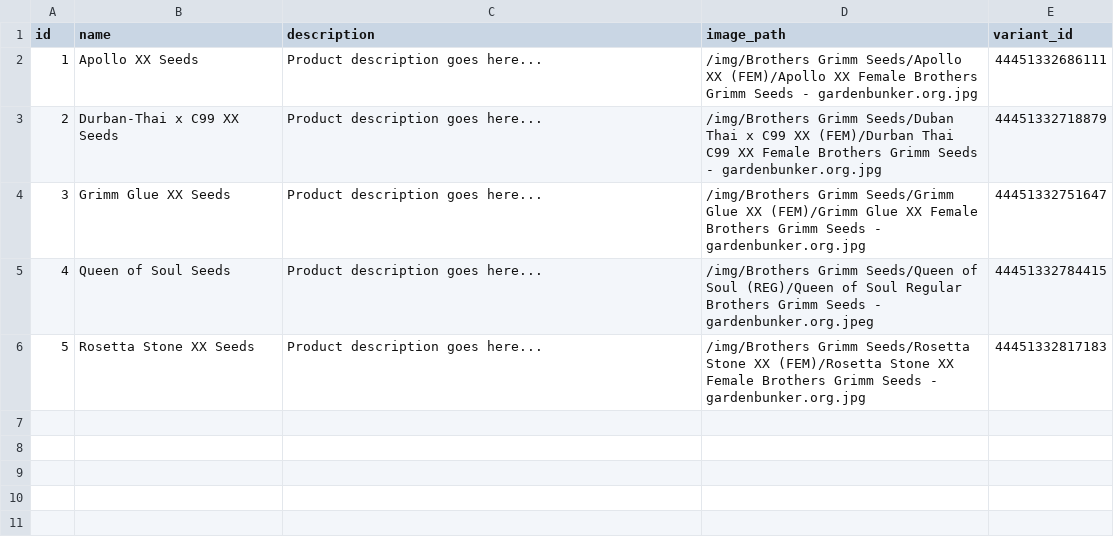
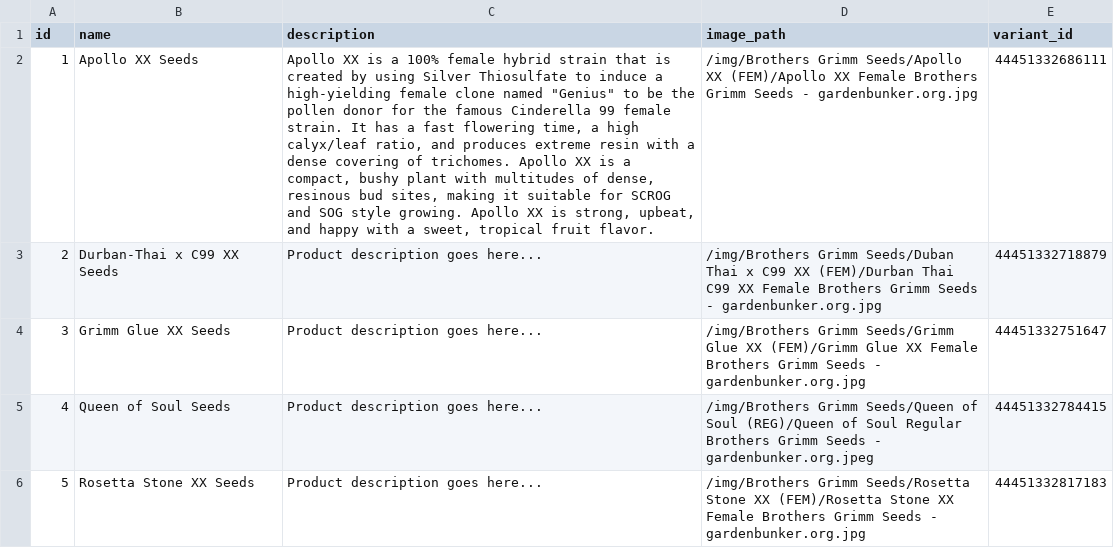
Before and after one commit to grdnbnkr/brothersgrimmseeds, a CSV file: data/products.csv, drawn as a sheet; the diff names each change by its address in the sheet, - before the commit and + after, or states it on an @@ line.

Commit message:
Starting to add product detail pages. Added description to test.

```diff
--- a/data/products.csv
+++ b/data/products.csv
-C2 (description): Product description goes here...
+C2 (description): Apollo XX is a 100% female hybrid strain that is created by using Silver Thiosulfate to induce a high-yielding female clone named "Genius" to be the pollen donor for the famous Cinderella 99 female strain. It has a fast flowering time, a high calyx/leaf ratio, and produces extreme resin with a dense covering of trichomes. Apollo XX is a compact, bushy plant with multitudes of dense, resinous bud sites, making it suitable for SCROG and SOG style growing. Apollo XX is strong, upbeat, and happy with a sweet, tropical fruit flavor.
```
Also changed, not shown: 4 other files.
